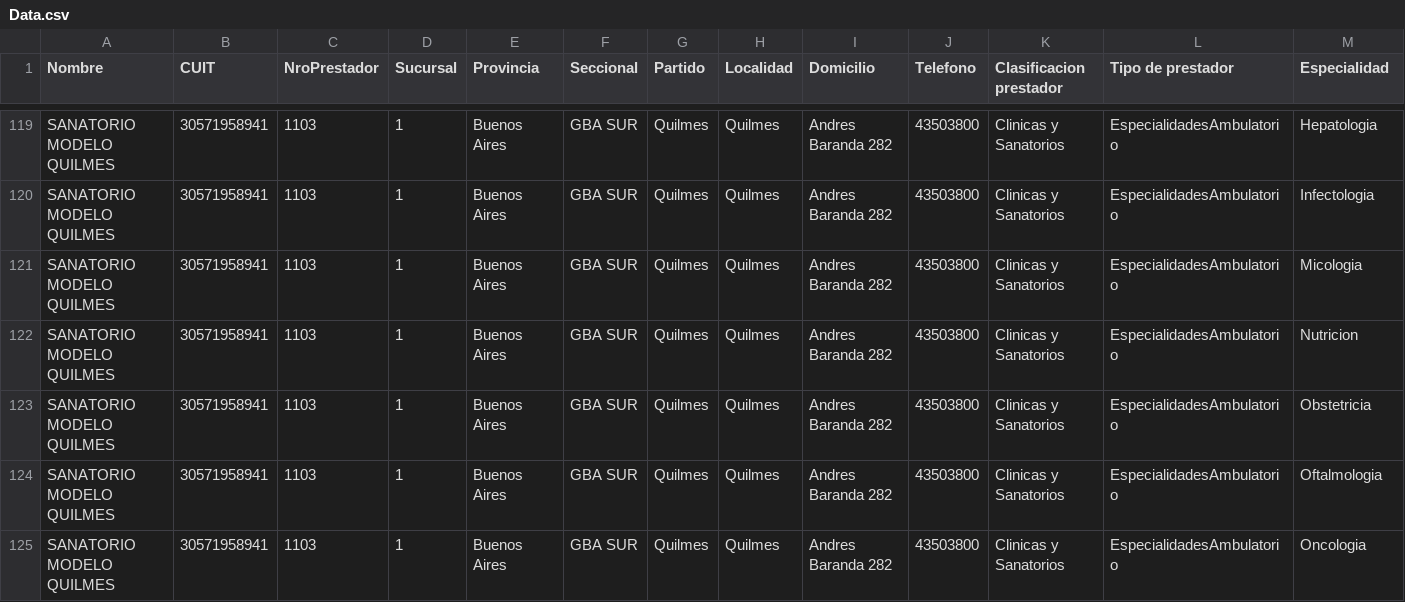
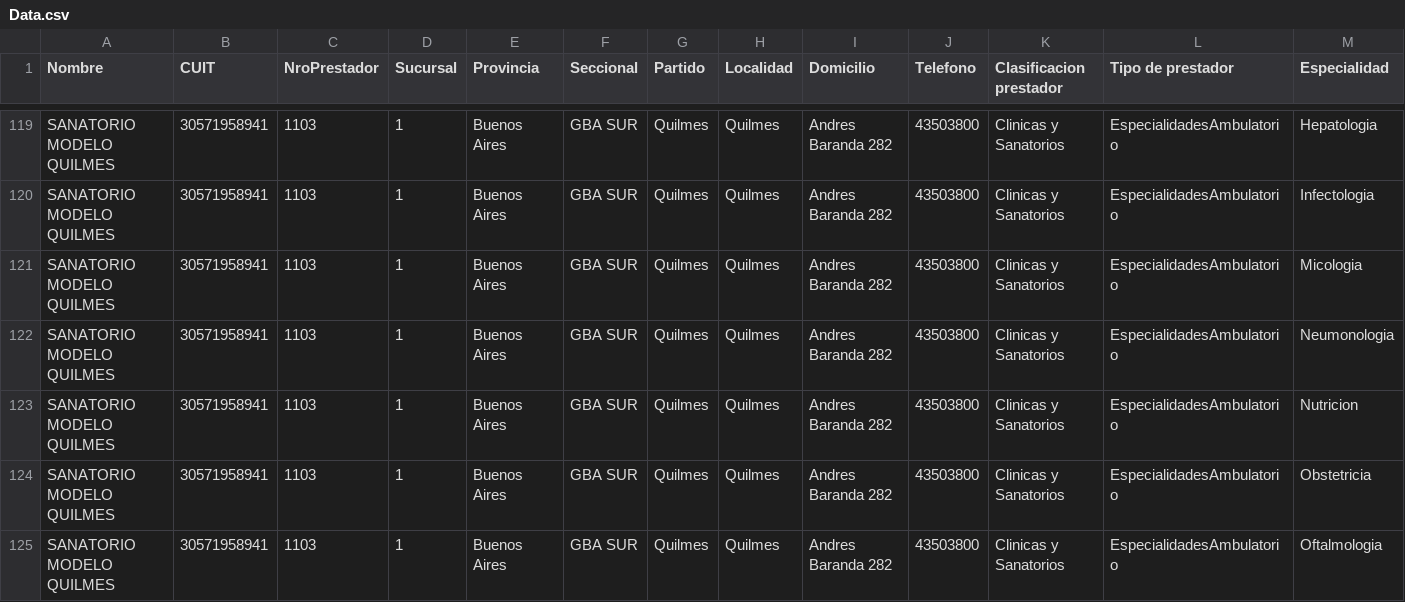
Before and after one commit to bqchi/TablaPrestadores, a CSV file: Data.csv, drawn as a sheet; only a part is shown, gaps mark what is left out; the shorter side is filled out with more unchanged rows; rows hold the shown columns only; the diff names each change by its address in the sheet, - before the commit and + after, or states it on an @@ line.

Commit message:
Update Data.csv

```diff
--- a/Data.csv
+++ b/Data.csv
+row 122: SANATORIO MODELO QUILMES | 30571958941 | 1103 | 1 | Buenos Aires | GBA SUR | Quilmes | Quilmes | Andres Baranda 282 | 43503800 | Clinicas y Sanatorios | EspecialidadesAmbulatorio | Neumonologia
```
